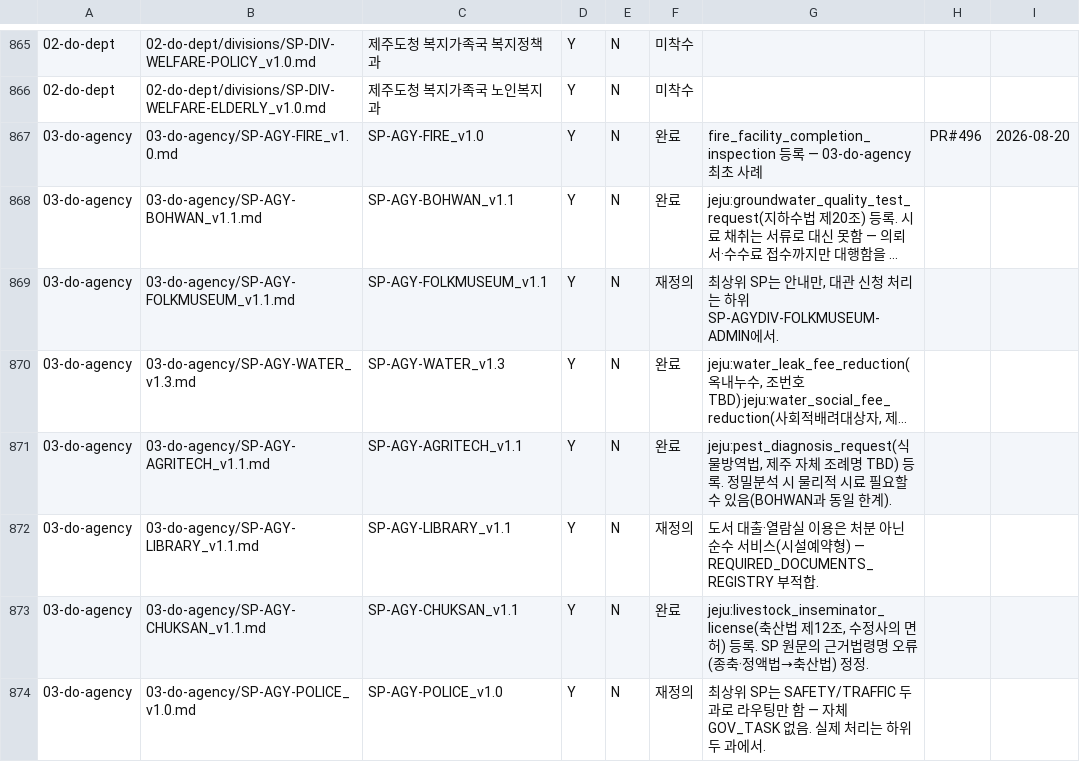
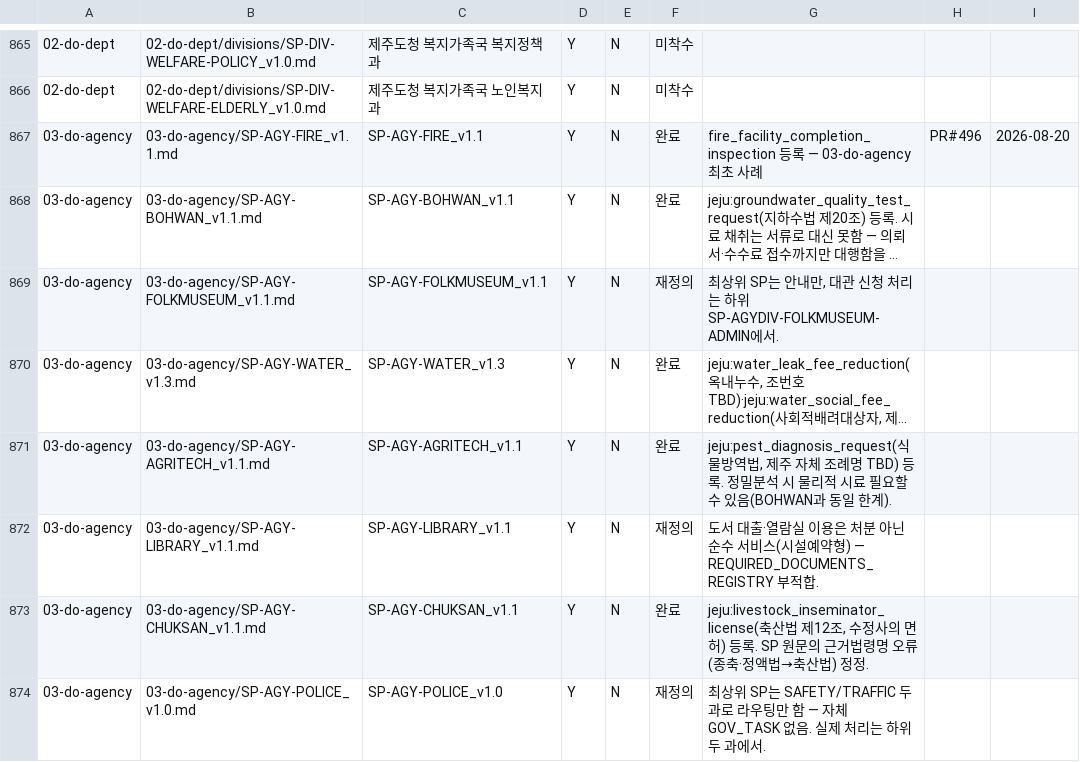
Before and after one commit to Openhash-Gopang/gopang, a CSV file: ops/dpaper-integration/GOV-TASK-GAP-TRACKER_2026-08-20.csv, drawn as a sheet; only a part is shown, gaps mark what is left out; long unchanged cells end in …; the diff names each change by its address in the sheet, - before the commit and + after, or states it on an @@ line.

```diff
--- a/ops/dpaper-integration/GOV-TASK-GAP-TRACKER_2026-08-20.csv
+++ b/ops/dpaper-integration/GOV-TASK-GAP-TRACKER_2026-08-20.csv
-B867: 03-do-agency/SP-AGY-FIRE_v1.0.md
+B867: 03-do-agency/SP-AGY-FIRE_v1.1.md
-C867: SP-AGY-FIRE_v1.0
+C867: SP-AGY-FIRE_v1.1
```
